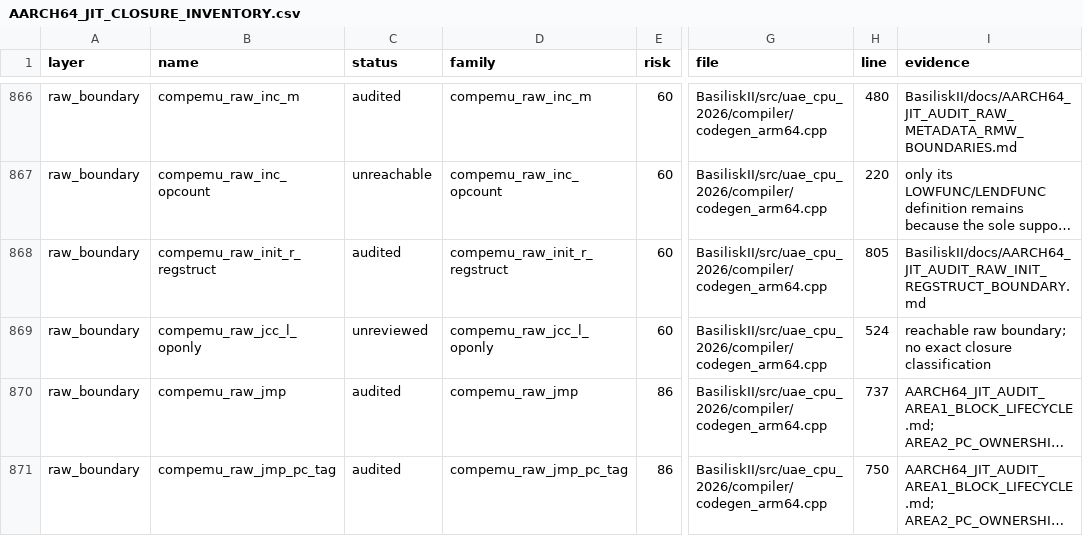
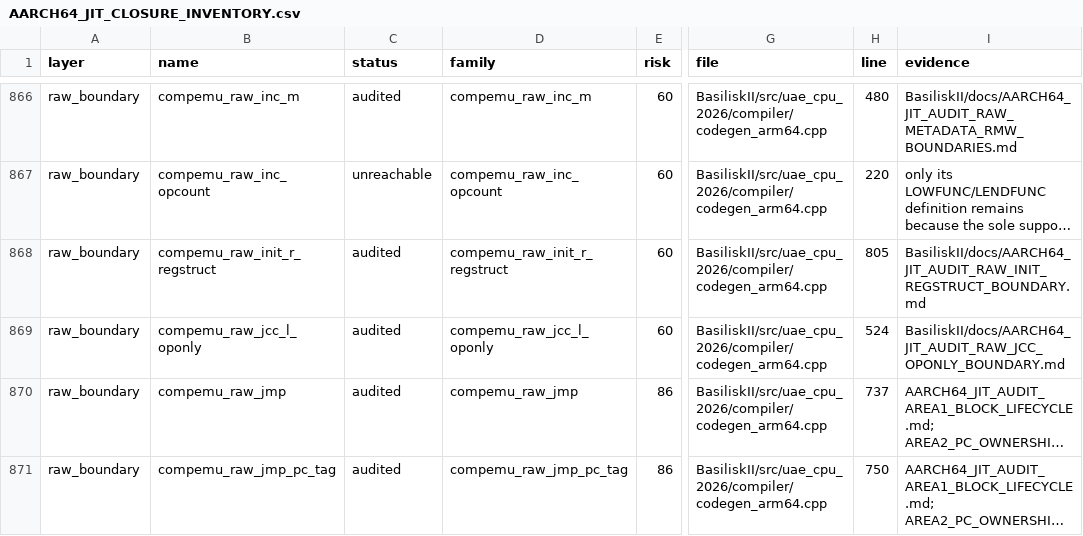
Before and after one commit to rcarmo/macemu, a CSV file: BasiliskII/docs/AARCH64_JIT_CLOSURE_INVENTORY.csv, drawn as a sheet; only a part is shown, gaps mark what is left out; long unchanged cells end in …; the diff names each change by its address in the sheet, - before the commit and + after, or states it on an @@ line.

Commit message:
jit: audit raw condition-only branch boundary

```diff
--- a/BasiliskII/docs/AARCH64_JIT_CLOSURE_INVENTORY.csv
+++ b/BasiliskII/docs/AARCH64_JIT_CLOSURE_INVENTORY.csv
-C869 (status): unreviewed
+C869 (status): audited
-I869 (evidence): reachable raw boundary; no exact closure classification
+I869 (evidence): BasiliskII/docs/AARCH64_JIT_AUDIT_RAW_JCC_OPONLY_BOUNDARY.md
```
Also changed, not shown: 7 other files.
